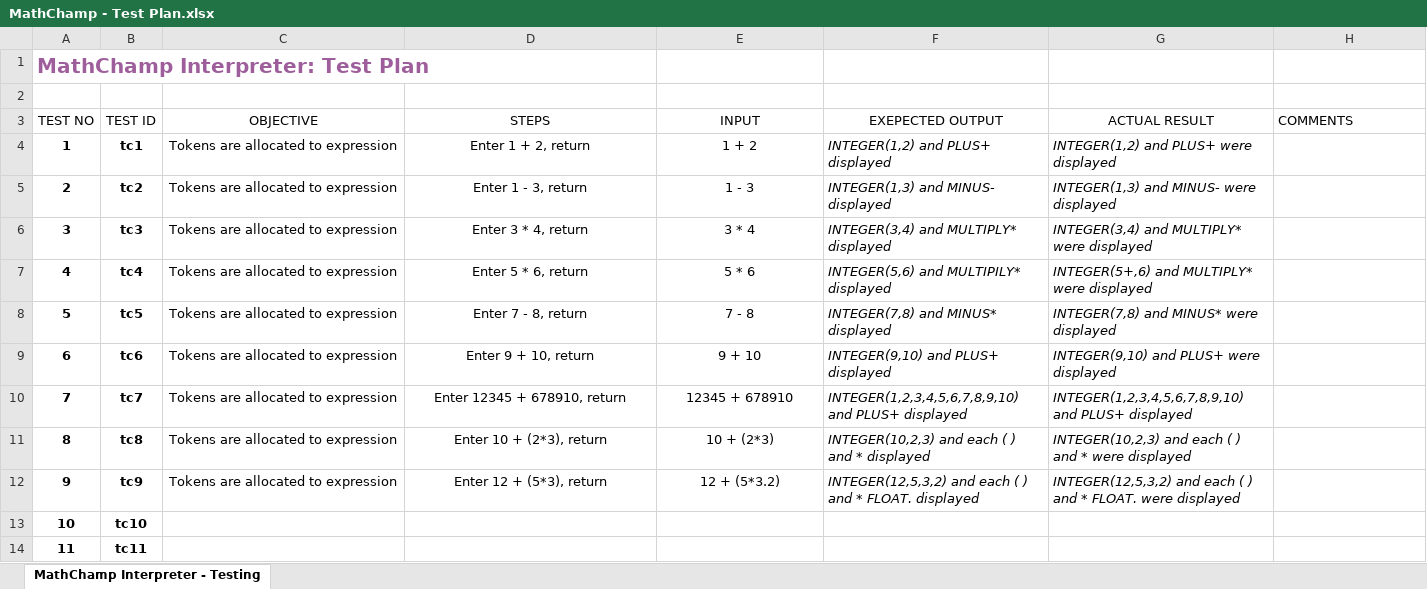
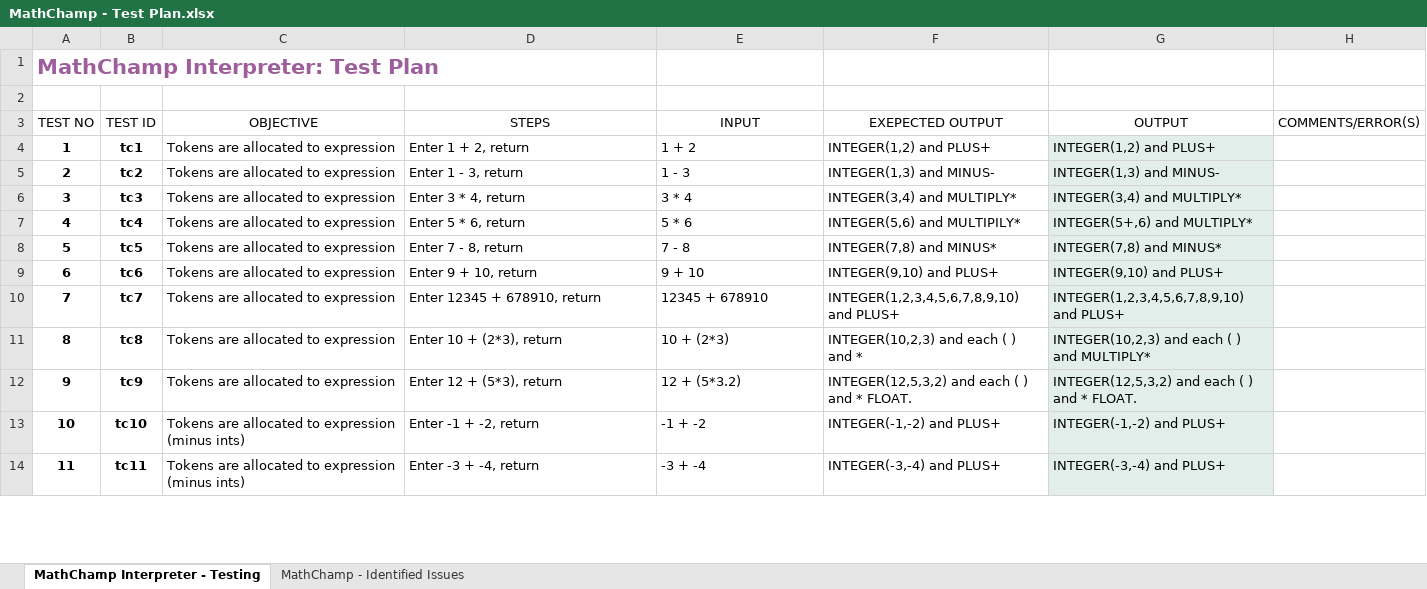
Before and after one commit to paul3bin/maths-interpreter, an Excel workbook: MathChamp - Test Plan.xlsx, sheet MathChamp Interpreter - Testing, drawn as a sheet; only a part is shown; values as stored, in another font and other column widths than the file's, no borders; table styles not drawn; the diff covers the shown part only; the diff names each change by its address in the sheet, - before the commit and + after, or states it on an @@ line.

Commit message:
Parsing of positive and negative expressions added

```diff
--- a/MathChamp - Test Plan.xlsx (sheet MathChamp Interpreter - Testing)
+++ b/MathChamp - Test Plan.xlsx (sheet MathChamp Interpreter - Testing)
+sheet tab: MathChamp - Identified Issues
@@ A1 text size: larger @@
-G3: ACTUAL RESULT
+G3: OUTPUT
-H3: COMMENTS
+H3: COMMENTS/ERROR(S)
-C4:E12 alignment: center
+C4:E12 alignment: left
-F4 (EXEPECTED OUTPUT): INTEGER(1,2) and PLUS+ displayed
+F4 (EXEPECTED OUTPUT): INTEGER(1,2) and PLUS+
-F4:G12 italic: on
+F4:G12 italic: off
-G4 (OUTPUT): INTEGER(1,2) and PLUS+ were displayed
+G4 (OUTPUT): INTEGER(1,2) and PLUS+
-G4:G14 fill: none
+G4:G14 fill: #E1EEE9
-F5 (EXEPECTED OUTPUT): INTEGER(1,3) and MINUS- displayed
+F5 (EXEPECTED OUTPUT): INTEGER(1,3) and MINUS-
-G5 (OUTPUT): INTEGER(1,3) and MINUS- were displayed
+G5 (OUTPUT): INTEGER(1,3) and MINUS-
-F6 (EXEPECTED OUTPUT): INTEGER(3,4) and MULTIPLY* displayed
+F6 (EXEPECTED OUTPUT): INTEGER(3,4) and MULTIPLY*
-G6 (OUTPUT): INTEGER(3,4) and MULTIPLY* were displayed
+G6 (OUTPUT): INTEGER(3,4) and MULTIPLY*
-F7 (EXEPECTED OUTPUT): INTEGER(5,6) and MULTIPILY* displayed
+F7 (EXEPECTED OUTPUT): INTEGER(5,6) and MULTIPILY*
-G7 (OUTPUT): INTEGER(5+,6) and MULTIPLY* were displayed
+G7 (OUTPUT): INTEGER(5+,6) and MULTIPLY*
-F8 (EXEPECTED OUTPUT): INTEGER(7,8) and MINUS* displayed
+F8 (EXEPECTED OUTPUT): INTEGER(7,8) and MINUS*
-G8 (OUTPUT): INTEGER(7,8) and MINUS* were displayed
+G8 (OUTPUT): INTEGER(7,8) and MINUS*
-F9 (EXEPECTED OUTPUT): INTEGER(9,10) and PLUS+ displayed
+F9 (EXEPECTED OUTPUT): INTEGER(9,10) and PLUS+
-G9 (OUTPUT): INTEGER(9,10) and PLUS+ were displayed
+G9 (OUTPUT): INTEGER(9,10) and PLUS+
-F10 (EXEPECTED OUTPUT): INTEGER(1,2,3,4,5,6,7,8,9,10) and PLUS+ displayed
+F10 (EXEPECTED OUTPUT): INTEGER(1,2,3,4,5,6,7,8,9,10) and PLUS+
-G10 (OUTPUT): INTEGER(1,2,3,4,5,6,7,8,9,10) and PLUS+ displayed
+G10 (OUTPUT): INTEGER(1,2,3,4,5,6,7,8,9,10) and PLUS+
-F11 (EXEPECTED OUTPUT): INTEGER(10,2,3) and each ( ) and * displayed
+F11 (EXEPECTED OUTPUT): INTEGER(10,2,3) and each ( ) and *
-G11 (OUTPUT): …) and * were displayed
+G11 (OUTPUT): …) and MULTIPLY*
-F12 (EXEPECTED OUTPUT): …* FLOAT. displayed
+F12 (EXEPECTED OUTPUT): …* FLOAT.
-G12 (OUTPUT): …* FLOAT. were displayed
+G12 (OUTPUT): …* FLOAT.
-C13:C14 (OBJECTIVE): (empty)
+C13:C14 (OBJECTIVE): Tokens are allocated to expression (minus ints)
-D13 (STEPS): (empty)
+D13 (STEPS): Enter -1 + -2, return
-E13 (INPUT): (empty)
+E13 (INPUT): -1 + -2
-F13 (EXEPECTED OUTPUT): (empty)
+F13 (EXEPECTED OUTPUT): INTEGER(-1,-2) and PLUS+
-G13 (OUTPUT): (empty)
+G13 (OUTPUT): INTEGER(-1,-2) and PLUS+
-D14 (STEPS): (empty)
+D14 (STEPS): Enter -3 + -4, return
-E14 (INPUT): (empty)
+E14 (INPUT): -3 + -4
-F14 (EXEPECTED OUTPUT): (empty)
+F14 (EXEPECTED OUTPUT): INTEGER(-3,-4) and PLUS+
-G14 (OUTPUT): (empty)
+G14 (OUTPUT): INTEGER(-3,-4) and PLUS+
```
Also changed, not shown: 97 edited cells and cell formats elsewhere in this sheet.
